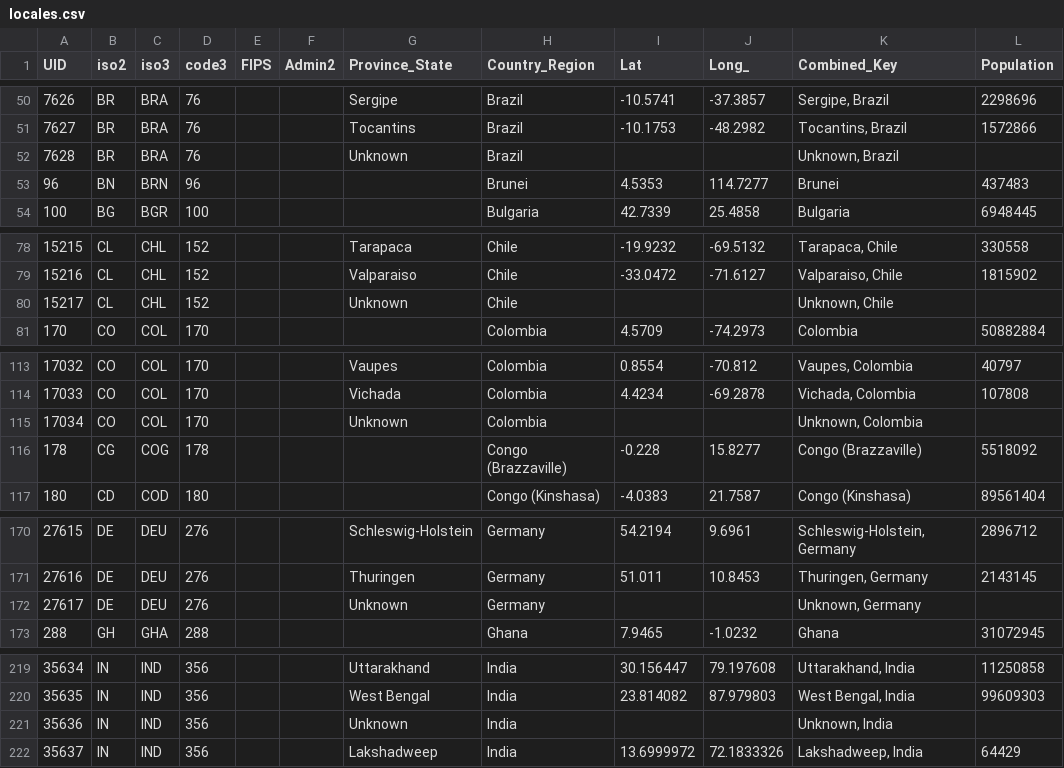
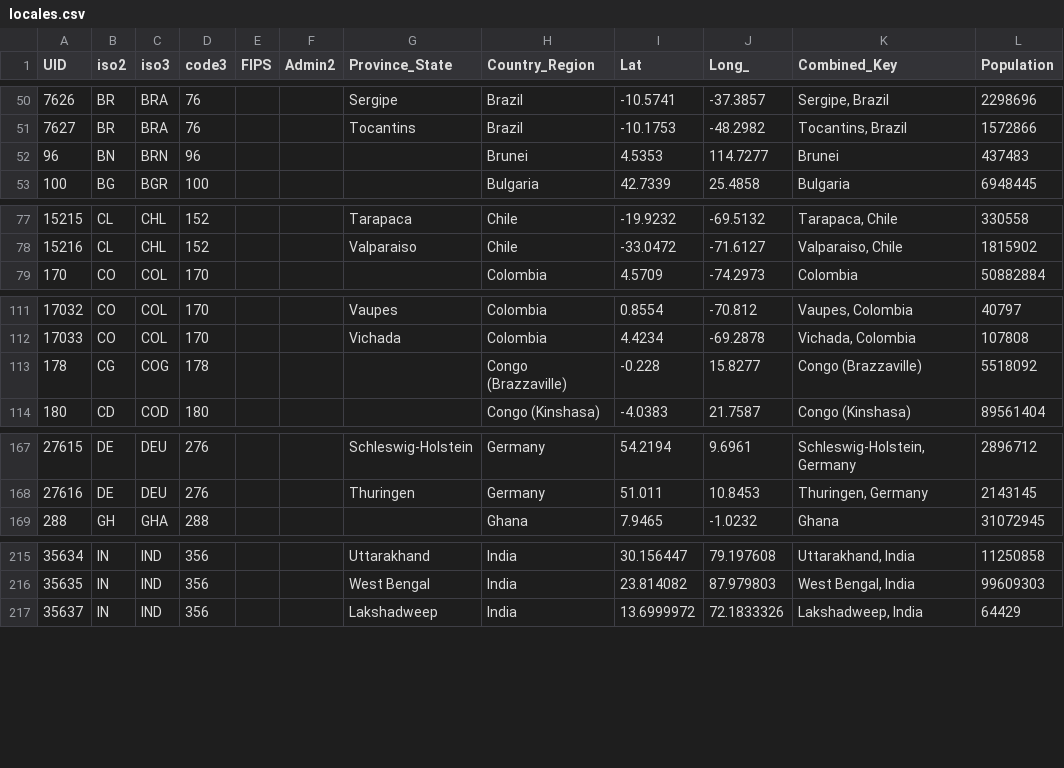
Before and after one commit to tallylab/covidcalculator, a CSV file: locales.csv, drawn as a sheet; only a part is shown, gaps mark what is left out; the diff covers the shown part only; the diff names each change by its address in the sheet, - before the commit and + after, or states it on an @@ line.

Commit message:
Removes estimates for crowd size, removes 'unknown' locations

```diff
--- a/locales.csv
+++ b/locales.csv
-row 52: 7628 | BR | BRA | 76 |  |  | Unknown | Brazil |  |  | Unknown, Brazil
-row 80: 15217 | CL | CHL | 152 |  |  | Unknown | Chile |  |  | Unknown, Chile
-row 115: 17034 | CO | COL | 170 |  |  | Unknown | Colombia |  |  | Unknown, Colombia
-row 172: 27617 | DE | DEU | 276 |  |  | Unknown | Germany |  |  | Unknown, Germany
-row 221: 35636 | IN | IND | 356 |  |  | Unknown | India |  |  | Unknown, India
```
Also changed, not shown: 11 removed rows elsewhere in this file, 2 other files.
